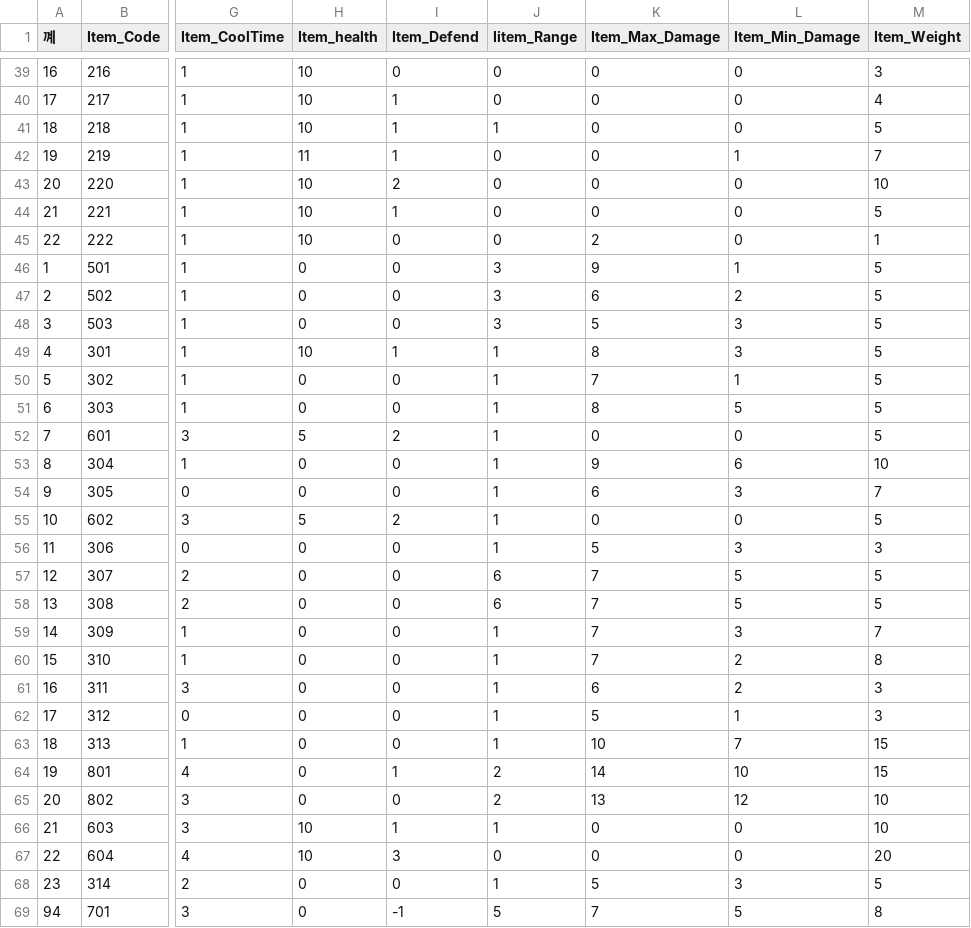
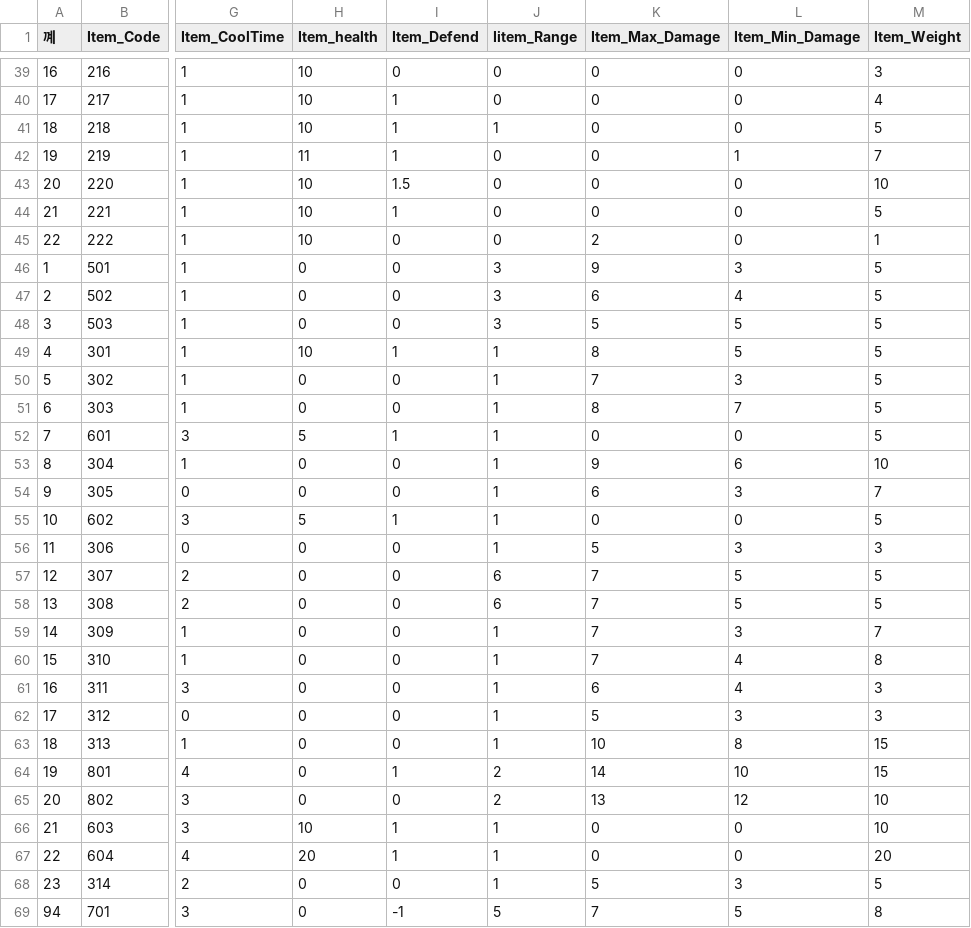
Before and after one commit to rkfkrhdu12/EverMore, a CSV file: Assets/Resources/ItemList.csv, drawn as a sheet; only a part is shown, gaps mark what is left out; the diff covers the shown part only; the diff names each change by its address in the sheet, - before the commit and + after, or states it on an @@ line.

Commit message:
Update ItemList.csv

```diff
--- a/Assets/Resources/ItemList.csv
+++ b/Assets/Resources/ItemList.csv
-I43 (Item_Defend): 2
+I43 (Item_Defend): 1.5
-L46 (Item_Min_Damage): 1
+L46 (Item_Min_Damage): 3
-L47 (Item_Min_Damage): 2
+L47 (Item_Min_Damage): 4
-L48:L49 (Item_Min_Damage): 3
+L48:L49 (Item_Min_Damage): 5
-L50 (Item_Min_Damage): 1
+L50 (Item_Min_Damage): 3
-L51 (Item_Min_Damage): 5
+L51 (Item_Min_Damage): 7
-I52 (Item_Defend): 2
+I52 (Item_Defend): 1
-I55 (Item_Defend): 2
+I55 (Item_Defend): 1
-L60:L61 (Item_Min_Damage): 2
+L60:L61 (Item_Min_Damage): 4
-L62 (Item_Min_Damage): 1
+L62 (Item_Min_Damage): 3
-L63 (Item_Min_Damage): 7
+L63 (Item_Min_Damage): 8
-H67 (Item_health): 10
+H67 (Item_health): 20
-I67 (Item_Defend): 3
+I67 (Item_Defend): 1
-J67 (Iitem_Range): 0
+J67 (Iitem_Range): 1
```
Also changed, not shown: 7 edited cells elsewhere in this file.
